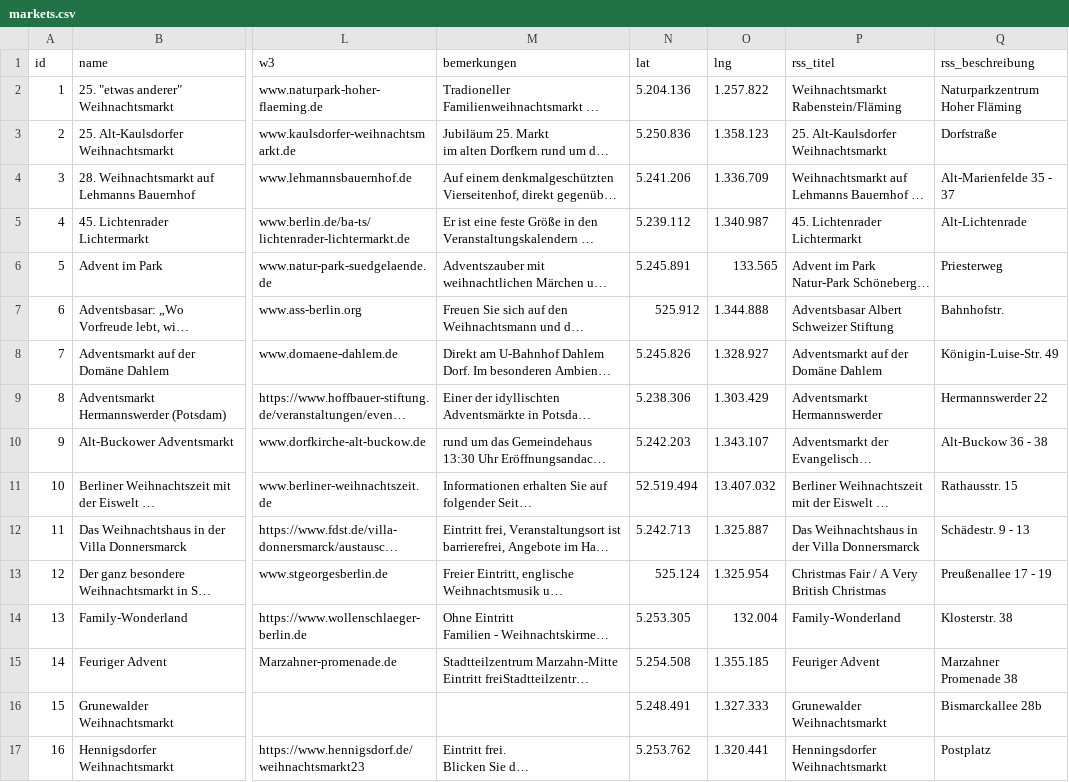
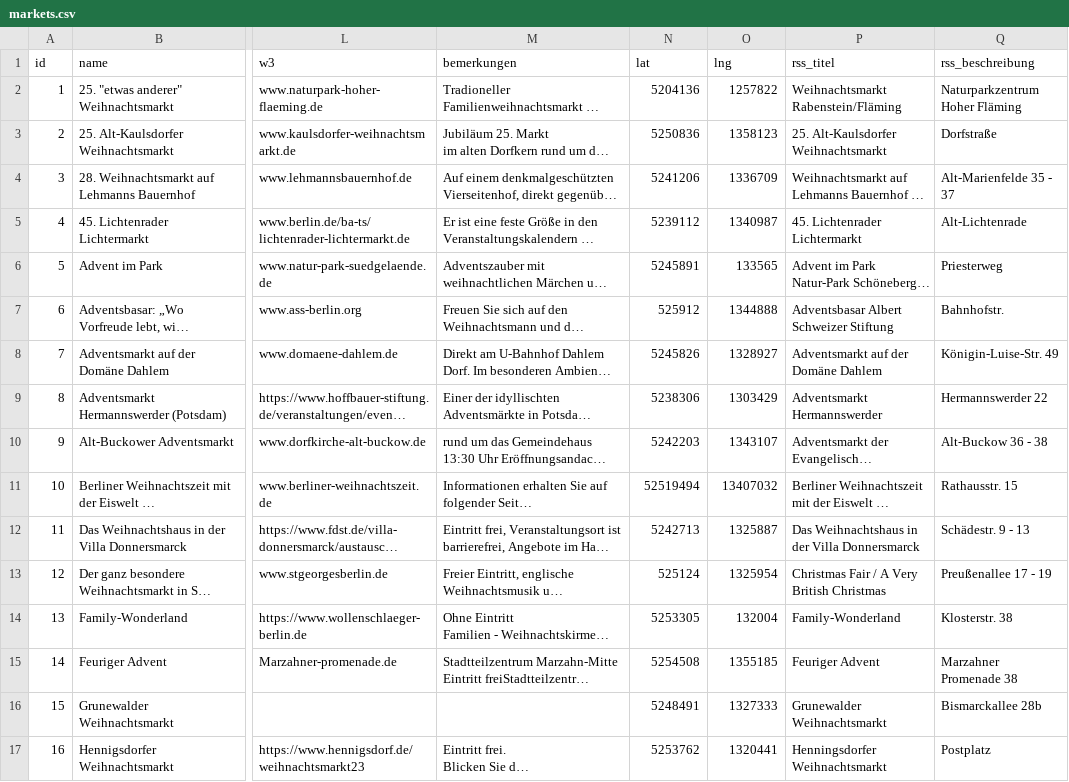
Before and after one commit to technologiestiftung/weihnachtsmarktkarte, a CSV file: public/markets.csv, drawn as a sheet; only a part is shown, gaps mark what is left out; long unchanged cells end in …; the diff covers the shown part only; the diff names each change by its address in the sheet, - before the commit and + after, or states it on an @@ line.

Commit message:
fix coordinates format

```diff
--- a/public/markets.csv
+++ b/public/markets.csv
-N2 (lat): 5.204.136
+N2 (lat): 5204136
-O2 (lng): 1.257.822
+O2 (lng): 1257822
-N3 (lat): 5.250.836
+N3 (lat): 5250836
-O3 (lng): 1.358.123
+O3 (lng): 1358123
-N4 (lat): 5.241.206
+N4 (lat): 5241206
-O4 (lng): 1.336.709
+O4 (lng): 1336709
-N5 (lat): 5.239.112
+N5 (lat): 5239112
-O5 (lng): 1.340.987
+O5 (lng): 1340987
-N6 (lat): 5.245.891
+N6 (lat): 5245891
-O6 (lng): 133.565
+O6 (lng): 133565
-N7 (lat): 525.912
+N7 (lat): 525912
-O7 (lng): 1.344.888
+O7 (lng): 1344888
-N8 (lat): 5.245.826
+N8 (lat): 5245826
-O8 (lng): 1.328.927
+O8 (lng): 1328927
-N9 (lat): 5.238.306
+N9 (lat): 5238306
-O9 (lng): 1.303.429
+O9 (lng): 1303429
-N10 (lat): 5.242.203
+N10 (lat): 5242203
-O10 (lng): 1.343.107
+O10 (lng): 1343107
-N11 (lat): 52.519.494
+N11 (lat): 52519494
-O11 (lng): 13.407.032
+O11 (lng): 13407032
-N12 (lat): 5.242.713
+N12 (lat): 5242713
-O12 (lng): 1.325.887
+O12 (lng): 1325887
-N13 (lat): 525.124
+N13 (lat): 525124
-O13 (lng): 1.325.954
+O13 (lng): 1325954
-N14 (lat): 5.253.305
+N14 (lat): 5253305
-O14 (lng): 132.004
+O14 (lng): 132004
-N15 (lat): 5.254.508
+N15 (lat): 5254508
-O15 (lng): 1.355.185
+O15 (lng): 1355185
-N16 (lat): 5.248.491
+N16 (lat): 5248491
-O16 (lng): 1.327.333
+O16 (lng): 1327333
-N17 (lat): 5.253.762
+N17 (lat): 5253762
-O17 (lng): 1.320.441
+O17 (lng): 1320441
```
Also changed, not shown: 78 edited cells elsewhere in this file.
